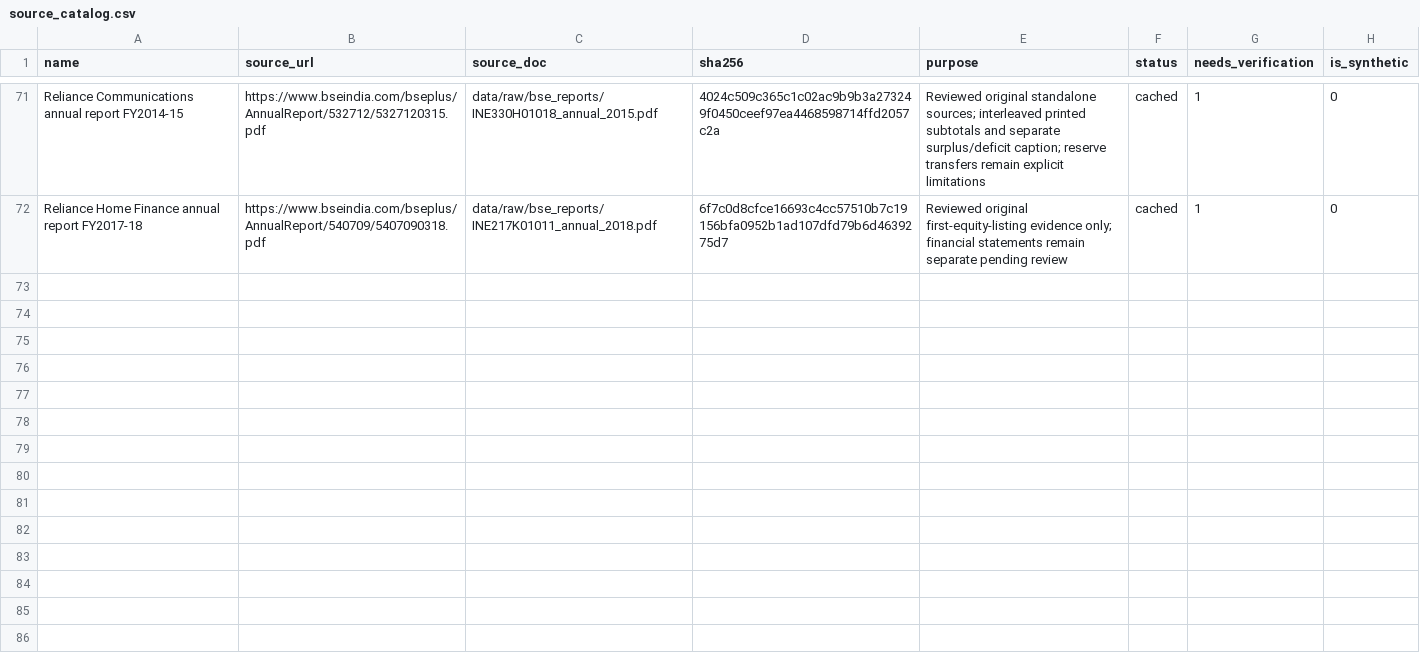
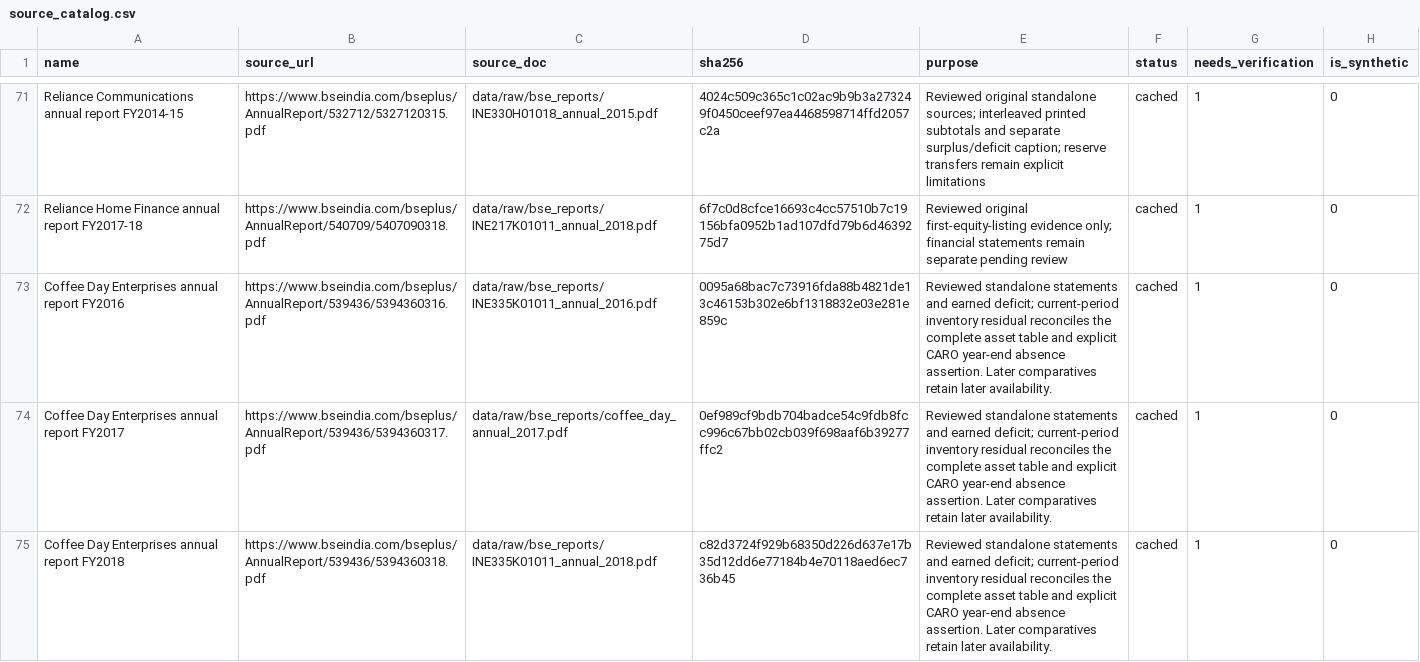
Before and after one commit to adarshkr7/will-think-later-zeckathon, a CSV file: outputs/source_catalog.csv, drawn as a sheet; only a part is shown, gaps mark what is left out; the diff names each change by its address in the sheet, - before the commit and + after, or states it on an @@ line.

Commit message:
phase 4: harden missing-data scoring and source registration

```diff
--- a/outputs/source_catalog.csv
+++ b/outputs/source_catalog.csv
+row 73: Coffee Day Enterprises annual report FY2016 | https://www.bseindia.com/bseplus/AnnualReport/539436/5394360316.pdf | data/raw/bse_reports/INE335K01011_annual_2016.pdf | 0095a68bac7c73916fda88b4821de13c46153b302e6bf1318832e03e281e859c | Reviewed standalone statements and earned deficit; current-period inventory residual reconciles the complete asset table and explicit CARO year-end absence assertion. Later comparatives retain later availability. | cached | 1 | 0
+row 74: Coffee Day Enterprises annual report FY2017 | https://www.bseindia.com/bseplus/AnnualReport/539436/5394360317.pdf | data/raw/bse_reports/coffee_day_annual_2017.pdf | 0ef989cf9bdb704badce54c9fdb8fcc996c67bb02cb039f698aaf6b39277ffc2 | Reviewed standalone statements and earned deficit; current-period inventory residual reconciles the complete asset table and explicit CARO year-end absence assertion. Later comparatives retain later availability. | cached | 1 | 0
+row 75: Coffee Day Enterprises annual report FY2018 | https://www.bseindia.com/bseplus/AnnualReport/539436/5394360318.pdf | data/raw/bse_reports/INE335K01011_annual_2018.pdf | c82d3724f929b68350d226d637e17b35d12dd6e77184b4e70118aed6ec736b45 | Reviewed standalone statements and earned deficit; current-period inventory residual reconciles the complete asset table and explicit CARO year-end absence assertion. Later comparatives retain later availability. | cached | 1 | 0
```
Also changed, not shown: outputs/accounting_coverage.csv, outputs/collection_status.csv, 30 other files.
